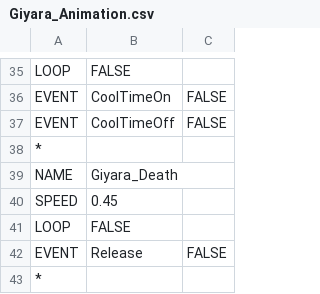
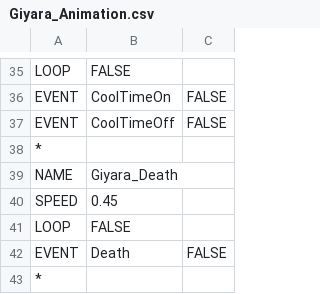
Before and after one commit to yonema/Another_World_Adventure, a CSV file: Game/Assets/CSV/Monsters/Giyara/Giyara_Animation.csv, drawn as a sheet; only a part is shown, gaps mark what is left out.

```diff
--- a/Game/Assets/CSV/Monsters/Giyara/Giyara_Animation.csv
+++ b/Game/Assets/CSV/Monsters/Giyara/Giyara_Animation.csv
@@ -41,3 +41,3 @@ SPEED,0.45,
 LOOP,FALSE,
-EVENT,Release,FALSE
+EVENT,Death,FALSE
 *,,
```
Also changed, not shown: 25 other files.
